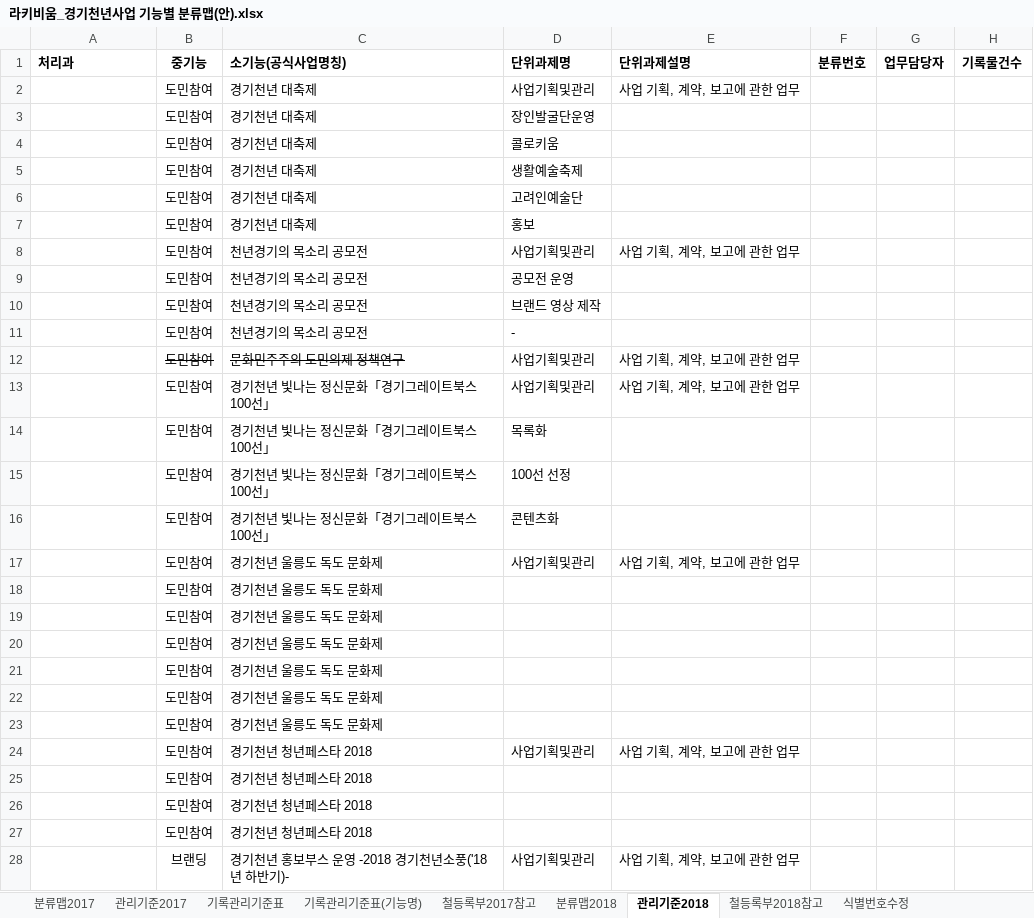
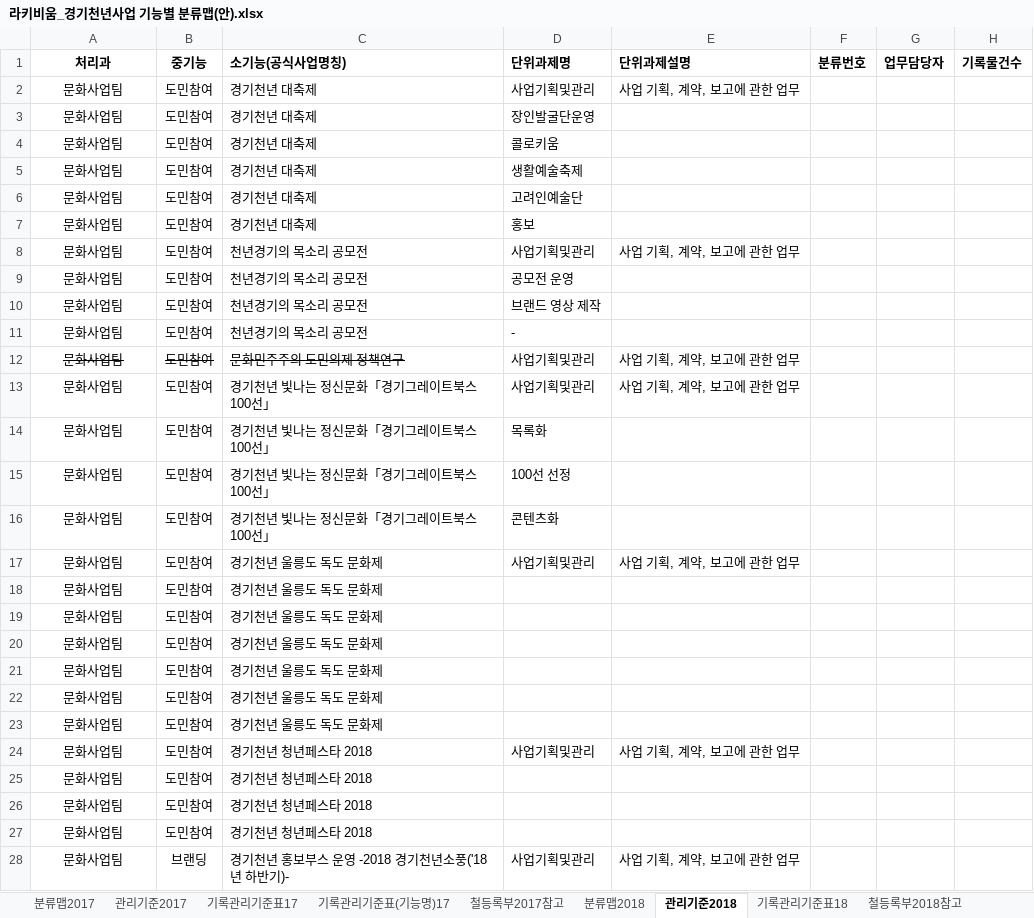
Before and after one commit to leeeeees/larchiveum, an Excel workbook: 라키비움_경기천년사업 기능별 분류맵(안).xlsx, sheet 관리기준2018, drawn as a sheet; only a part is shown; values as stored, in another font and other column widths than the file's, no borders; the diff covers the shown part only; the diff names each change by its address in the sheet, - before the commit and + after, or states it on an @@ line.

Commit message:
17일부 수정. 18 기록관리기준표 탭 추가. 단위과제 명칭 변경해야함.

```diff
--- a/라키비움_경기천년사업 기능별 분류맵(안).xlsx (sheet 관리기준2018)
+++ b/라키비움_경기천년사업 기능별 분류맵(안).xlsx (sheet 관리기준2018)
-sheet tab: 기록관리기준표
+sheet tab: 기록관리기준표17
-sheet tab: 기록관리기준표(기능명)
+sheet tab: 기록관리기준표(기능명)17
+sheet tab: 기록관리기준표18
-A1 alignment: left
+A1 alignment: center
-A2:A28 (처리과): (empty)
+A2:A28 (처리과): 문화사업팀
```
Also changed, not shown: 77 edited cells elsewhere in this sheet, sheet 분류맵2018.
